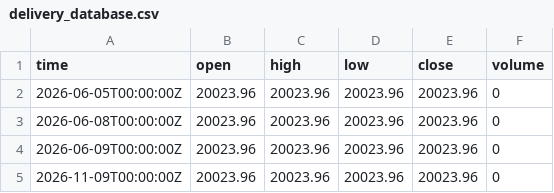
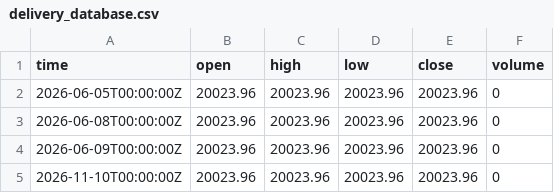
Before and after one commit to shahparth805/nse-delivery-bot, a CSV file: delivery_database.csv, drawn as a sheet.

```diff
--- a/delivery_database.csv
+++ b/delivery_database.csv
@@ -4,2 +4,2 @@ time,open,high,low,close,volume
 2026-06-09T00:00:00Z,20023.96,20023.96,20023.96,20023.96,0
-2026-11-09T00:00:00Z,20023.96,20023.96,20023.96,20023.96,0
+2026-11-10T00:00:00Z,20023.96,20023.96,20023.96,20023.96,0
```
